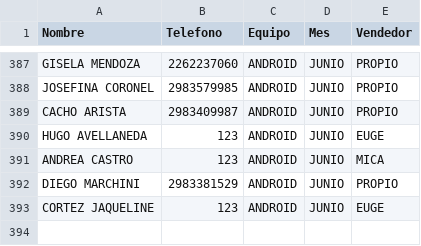
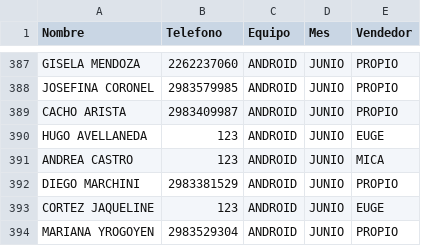
Before and after one commit to radioprolait/tv-digital-admin, a CSV file: base_datos_tv.csv, drawn as a sheet; only a part is shown, gaps mark what is left out; the diff names each change by its address in the sheet, - before the commit and + after, or states it on an @@ line.

Commit message:
Actualizar base de clientes

```diff
--- a/base_datos_tv.csv
+++ b/base_datos_tv.csv
+row 394: MARIANA YROGOYEN | 2983529304 | ANDROID | JUNIO | PROPIO
```
